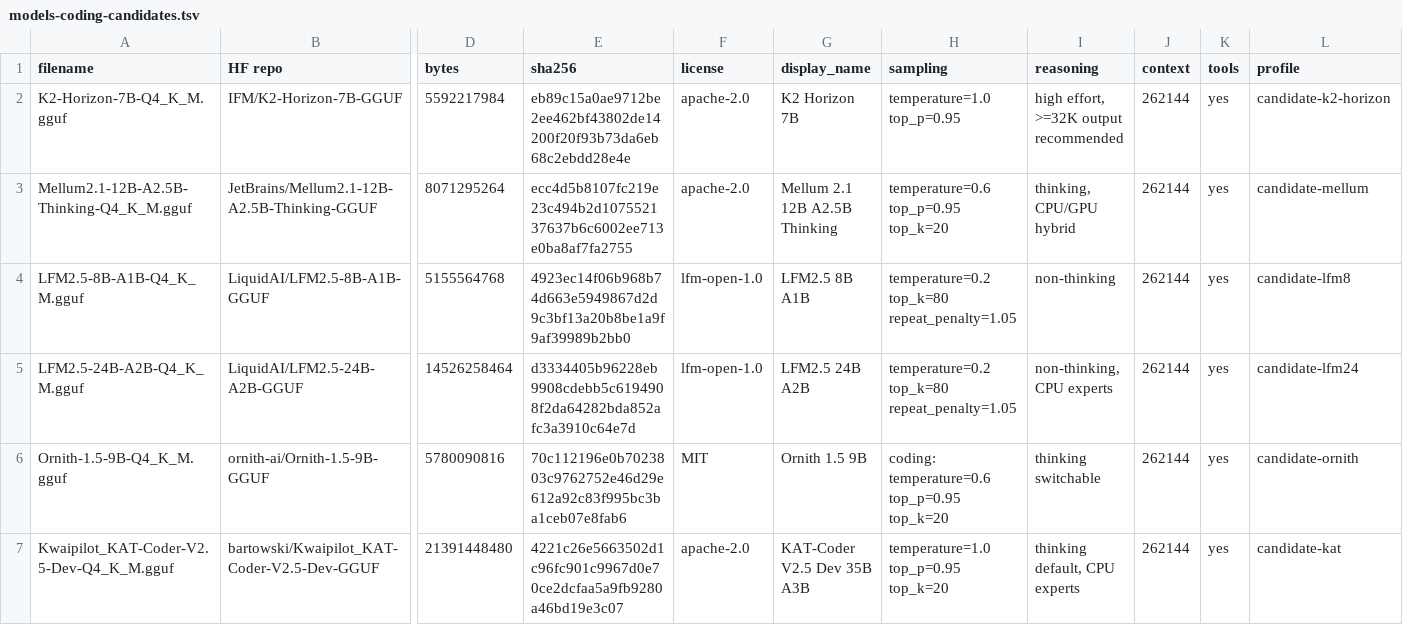
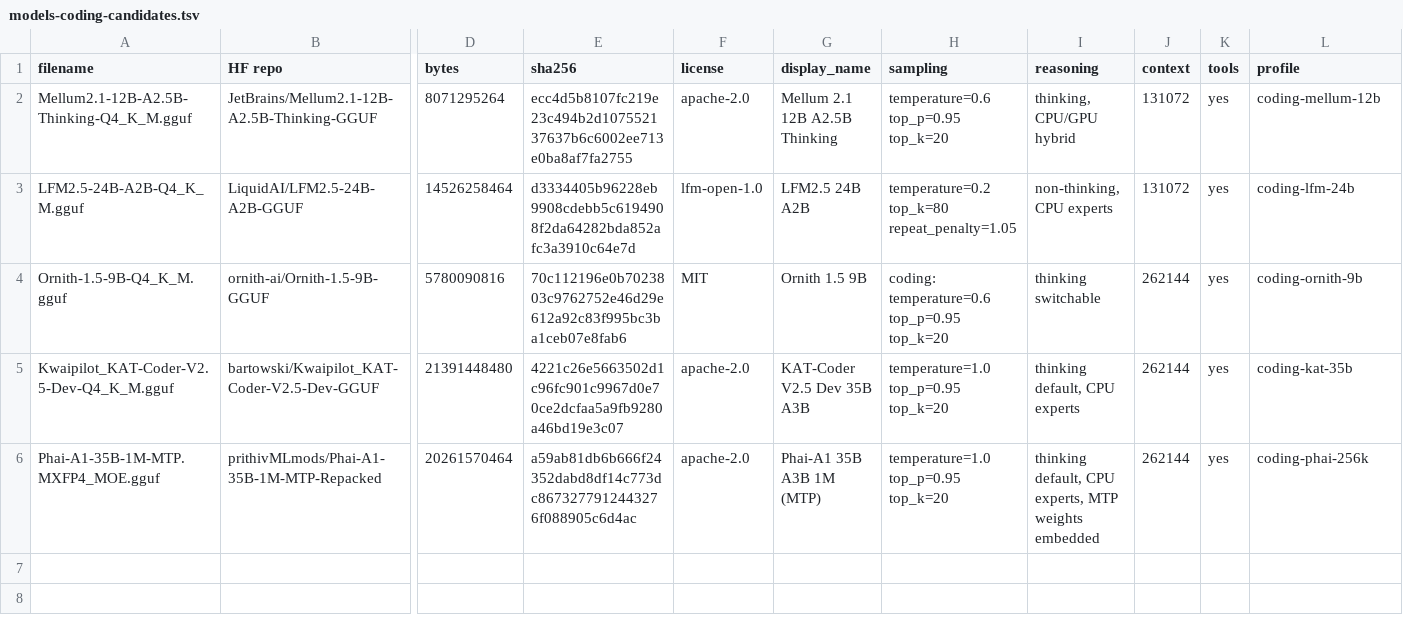
Before and after one commit to dcschmid/localllama-setup, a TSV file: packages/models-coding-candidates.tsv, drawn as a sheet; only a part is shown, gaps mark what is left out; removed rows and columns are numbered as before the commit, all else as after; rows hold the shown columns only; the diff names each change by its address in the sheet, - before the commit and + after, or states it on an @@ line.

```diff
--- a/packages/models-coding-candidates.tsv
+++ b/packages/models-coding-candidates.tsv
-row 2: K2-Horizon-7B-Q4_K_M.gguf | IFM/K2-Horizon-7B-GGUF | 5592217984 | eb89c15a0ae9712be2ee462bf43802de14200f20f93b73da6eb68c2ebdd28e4e | apache-2.0 | K2 Horizon 7B | temperature=1.0 top_p=0.95 | high effort, >=32K output recommended | 262144 | yes | candidate-k2-horizon
-J2 (context): 262144
+J2 (context): 131072
-L2 (profile): candidate-mellum
+L2 (profile): coding-mellum-12b
-row 4: LFM2.5-8B-A1B-Q4_K_M.gguf | LiquidAI/LFM2.5-8B-A1B-GGUF | 5155564768 | 4923ec14f06b968b74d663e5949867d2d9c3bf13a20b8be1a9f9af39989b2bb0 | lfm-open-1.0 | LFM2.5 8B A1B | temperature=0.2 top_k=80 repeat_penalty=1.05 | non-thinking | 262144 | yes | candidate-lfm8
-J3 (context): 262144
+J3 (context): 131072
-L3 (profile): candidate-lfm24
+L3 (profile): coding-lfm-24b
-L4 (profile): candidate-ornith
+L4 (profile): coding-ornith-9b
-L5 (profile): candidate-kat
+L5 (profile): coding-kat-35b
+row 6: Phai-A1-35B-1M-MTP.MXFP4_MOE.gguf | prithivMLmods/Phai-A1-35B-1M-MTP-Repacked | 20261570464 | a59ab81db6b666f24352dabd8df14c773dc8673277912443276f088905c6d4ac | apache-2.0 | Phai-A1 35B A3B 1M (MTP) | temperature=1.0 top_p=0.95 top_k=20 | thinking default, CPU experts, MTP weights embedded | 262144 | yes | coding-phai-256k
```
Also changed, not shown: packages/artifacts.tsv, 52 other files.
